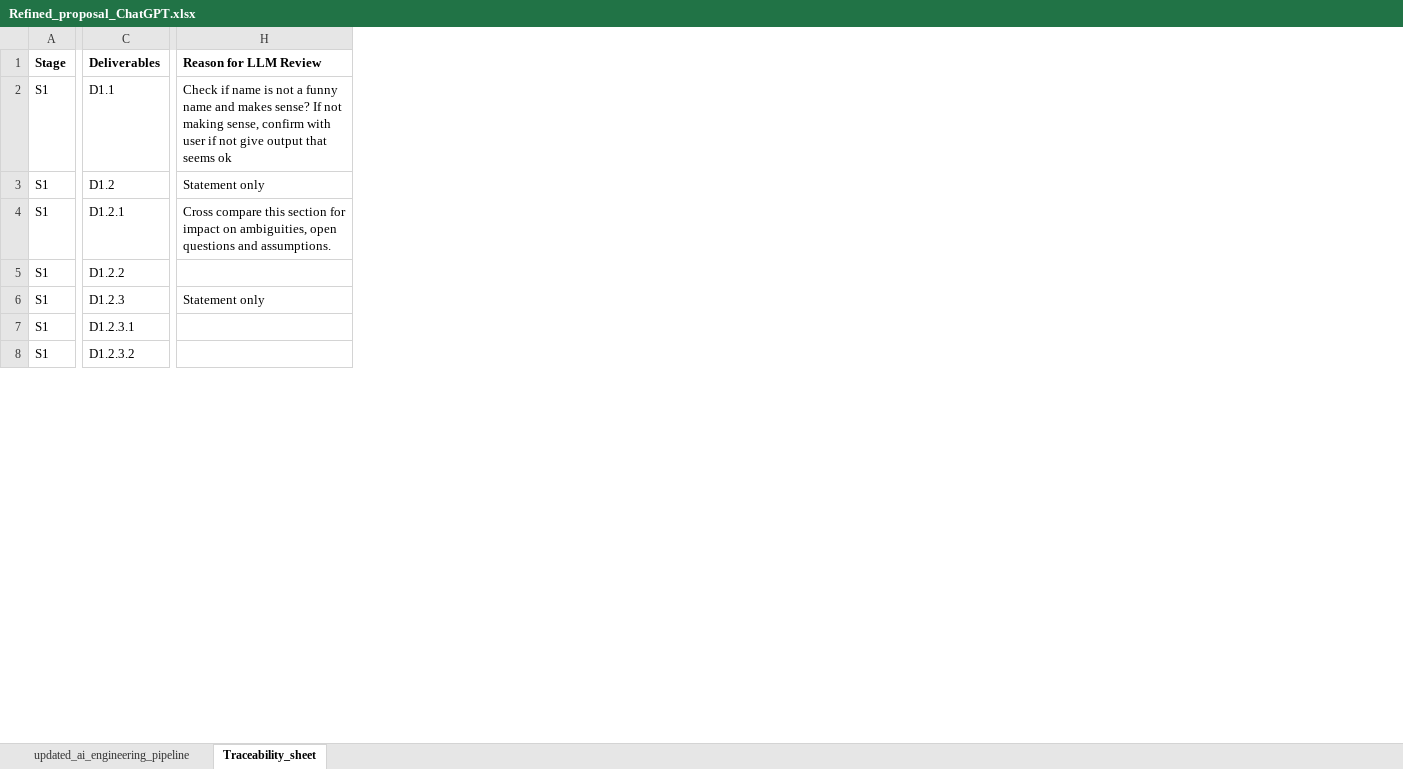
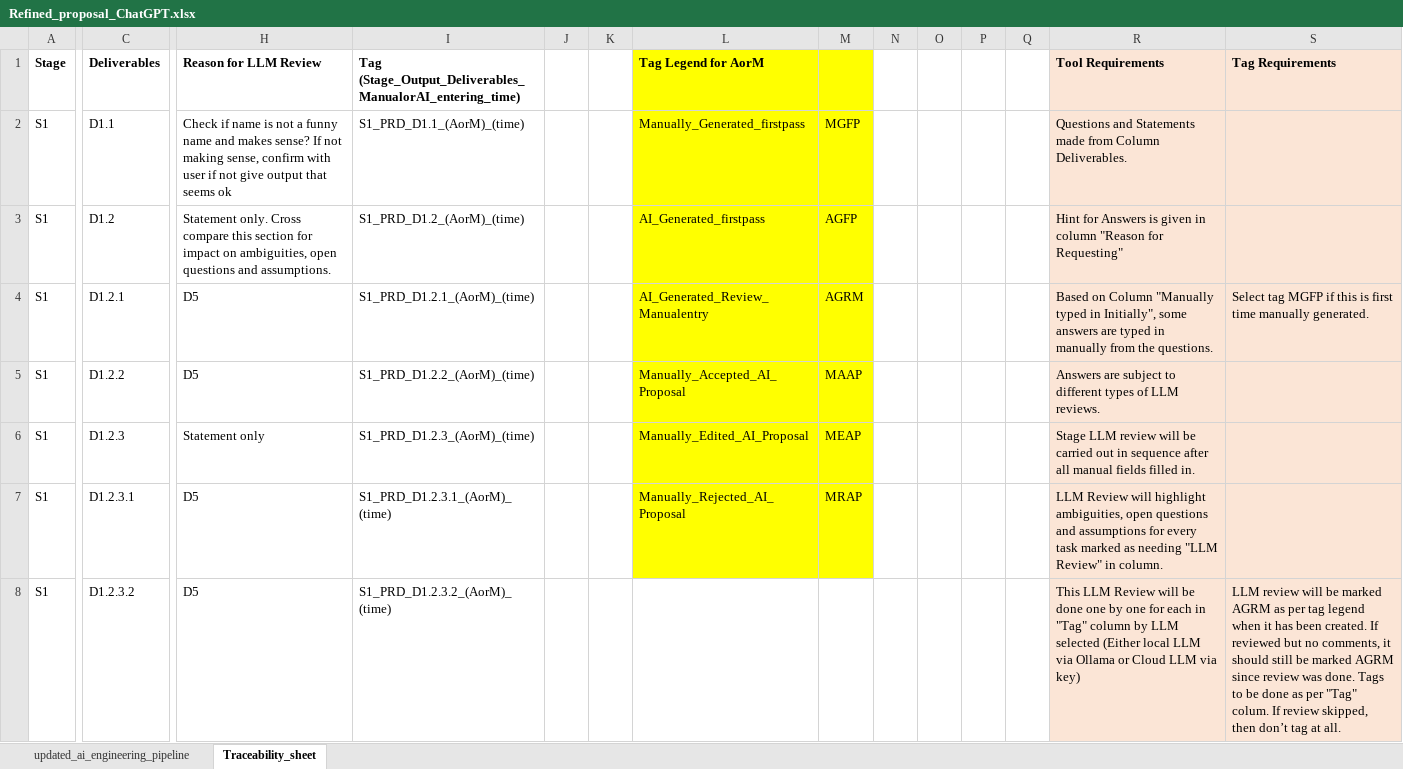
Before and after one commit to AIBappa/Requirements_Tool_Local_AI, an Excel workbook: Documents/Refined_proposal_ChatGPT.xlsx, sheet Traceability_sheet, drawn as a sheet; only a part is shown, gaps mark what is left out; values as stored, in another font and other column widths than the file's, no borders; the diff covers the shown part only; the diff names each change by its address in the sheet, - before the commit and + after, or states it on an @@ line.

Commit message:
Updated requirement structure

```diff
--- a/Documents/Refined_proposal_ChatGPT.xlsx (sheet Traceability_sheet)
+++ b/Documents/Refined_proposal_ChatGPT.xlsx (sheet Traceability_sheet)
+column I, rows 1-8: Tag (Stage_Output_Deliverables_ManualorAI_entering_time) | S1_PRD_D1.1_(AorM)_(time) | S1_PRD_D1.2_(AorM)_(time) | S1_PRD_D1.2.1_(AorM)_(time) | S1_PRD_D1.2.2_(AorM)_(time) | S1_PRD_D1.2.3_(AorM)_(time) | S1_PRD_D1.2.3.1_(AorM)_(time) | S1_PRD_D1.2.3.2_(AorM)_(time)
+column J, empty
+column K, empty
+column L (Tag Legend for AorM), rows 2-7: Manually_Generated_firstpass | AI_Generated_firstpass | AI_Generated_Review_Manualentry | Manually_Accepted_AI_Proposal | Manually_Edited_AI_Proposal | Manually_Rejected_AI_Proposal
+column M, rows 2-7: MGFP | AGFP | AGRM | MAAP | MEAP | MRAP
+column N, empty
+column O, empty
+column P, empty
+column Q, empty
+column R (Tool Requirements), rows 2-8: Questions and Statements made from Column Deliverables. | Hint for Answers is given in column "Reason for Requesting" | Based on Column "Manually typed in Initially", some answers are typed in manually from the questions. | Answers are subject to different types of LLM reviews. | Stage LLM review will be carried out in sequence after all manual fields filled in. | LLM Review will highlight ambiguities, open questions and assumptions for every task marked as needing "LLM Review" in column. | This LLM Review will be done one by one for each in "Tag" column by LLM selected (Either local LLM via Ollama or Cloud LLM via key)
+column S (Tag Requirements), rows 4-8: Select tag MGFP if this is first time manually generated. |  |  |  | LLM review will be marked AGRM as per tag legend when it has been created. If reviewed but no comments, it should still be marked AGRM since review was done. Tags to be done as per "Tag" colum. If review skipped, then don’t tag at all.
-H3 (Reason for LLM Review): Statement only
+H3 (Reason for LLM Review): Statement only. Cross compare this section for impact on ambiguities, open questions and assumptions.
-H4 (Reason for LLM Review): Cross compare this section for impact on ambiguities, open questions and assumptions.
+H4 (Reason for LLM Review): D5
-H5 (Reason for LLM Review): (empty)
+H5 (Reason for LLM Review): D5
-H7:H8 (Reason for LLM Review): (empty)
+H7:H8 (Reason for LLM Review): D5
```
Also changed, not shown: 61 edited cells elsewhere in this sheet.
